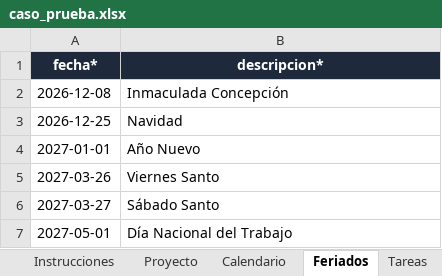
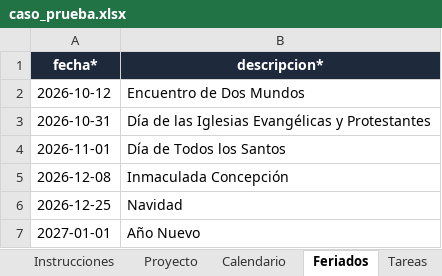
Before and after one commit to clmoralesl/GESTION_SW_VGUARDIA_CMORALES, an Excel workbook: docs/caso_prueba.xlsx, sheet Feriados, drawn as a sheet; only a part is shown; the shorter side is filled out with more unchanged rows; values as stored, in another font and other column widths than the file's, no borders; the diff names each change by its address in the sheet, - before the commit and + after, or states it on an @@ line.

```diff
--- a/docs/caso_prueba.xlsx (sheet Feriados)
+++ b/docs/caso_prueba.xlsx (sheet Feriados)
+row 2: 2026-10-12 | Encuentro de Dos Mundos
+row 3: 2026-10-31 | Día de las Iglesias Evangélicas y Protestantes
+row 4: 2026-11-01 | Día de Todos los Santos
```
Also changed, not shown: sheet Tareas, sheet Asignaciones, sheet Dependencias, sheet Hitos, sheet Recursos, sheet Profesionales, 3 more sheets, 3 other files.
